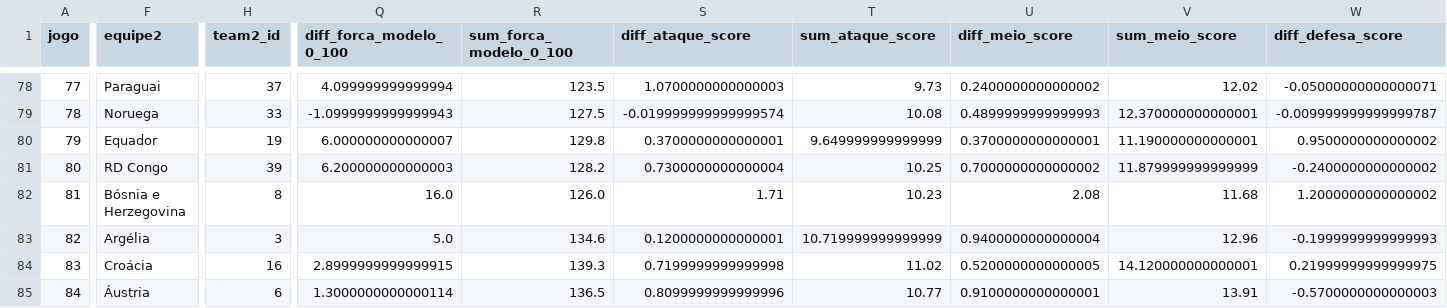
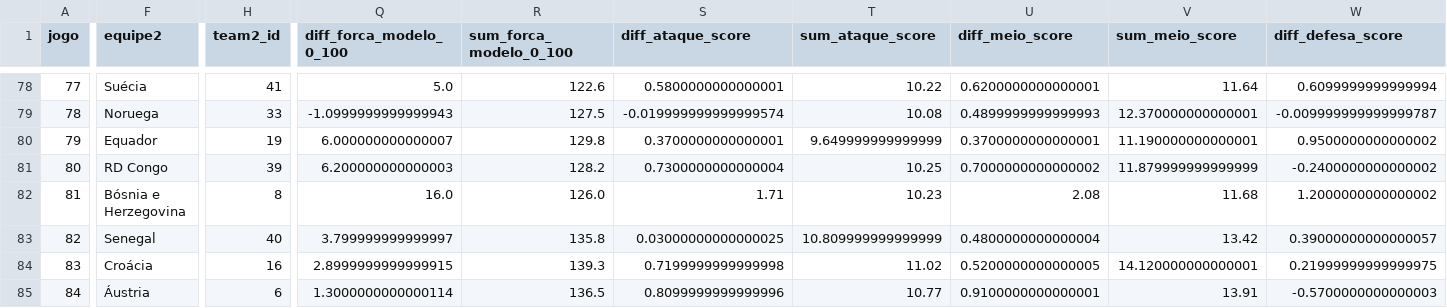
Before and after one commit to Lguirelli/tabela-copa, a CSV file: data/rede_neural/dataset_treinamento_rede_neural.csv, drawn as a sheet; only a part is shown, gaps mark what is left out; the diff covers the shown part only; the diff names each change by its address in the sheet, - before the commit and + after, or states it on an @@ line.

```diff
--- a/data/rede_neural/dataset_treinamento_rede_neural.csv
+++ b/data/rede_neural/dataset_treinamento_rede_neural.csv
-F78 (equipe2): Paraguai
+F78 (equipe2): Suécia
-H78 (team2_id): 37
+H78 (team2_id): 41
-Q78 (diff_forca_modelo_0_100): 4.099999999999994
+Q78 (diff_forca_modelo_0_100): 5.0
-R78 (sum_forca_modelo_0_100): 123.5
+R78 (sum_forca_modelo_0_100): 122.6
-S78 (diff_ataque_score): 1.0700000000000003
+S78 (diff_ataque_score): 0.5800000000000001
-T78 (sum_ataque_score): 9.73
+T78 (sum_ataque_score): 10.22
-U78 (diff_meio_score): 0.2400000000000002
+U78 (diff_meio_score): 0.6200000000000001
-V78 (sum_meio_score): 12.02
+V78 (sum_meio_score): 11.64
-W78 (diff_defesa_score): -0.05000000000000071
+W78 (diff_defesa_score): 0.6099999999999994
-F83 (equipe2): Argélia
+F83 (equipe2): Senegal
-H83 (team2_id): 3
+H83 (team2_id): 40
-Q83 (diff_forca_modelo_0_100): 5.0
+Q83 (diff_forca_modelo_0_100): 3.799999999999997
-R83 (sum_forca_modelo_0_100): 134.6
+R83 (sum_forca_modelo_0_100): 135.8
-S83 (diff_ataque_score): 0.1200000000000001
+S83 (diff_ataque_score): 0.03000000000000025
-T83 (sum_ataque_score): 10.719999999999999
+T83 (sum_ataque_score): 10.809999999999999
-U83 (diff_meio_score): 0.9400000000000004
+U83 (diff_meio_score): 0.4800000000000004
-V83 (sum_meio_score): 12.96
+V83 (sum_meio_score): 13.42
-W83 (diff_defesa_score): -0.1999999999999993
+W83 (diff_defesa_score): 0.39000000000000057
```
Also changed, not shown: 166 edited cells elsewhere in this file, data/desempenho/desempenho_jogadores_26-27_completo.csv, data/desempenho/jogadores_citados_desempenho_copa_2026.csv, 48 other files.
